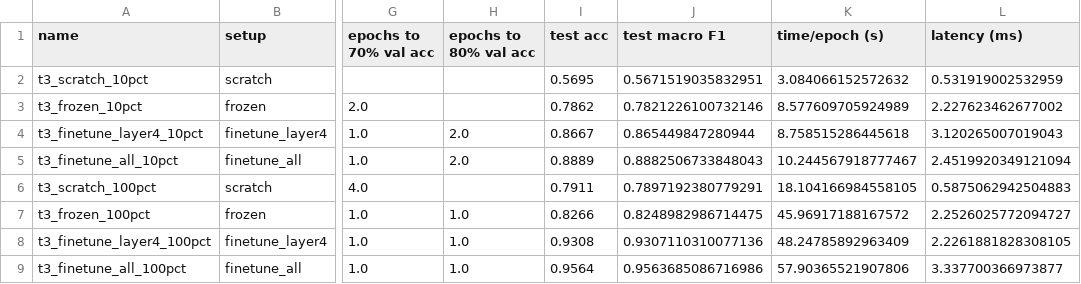
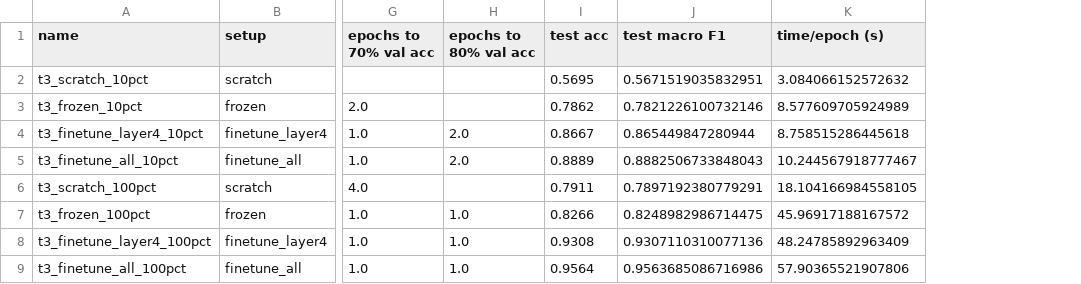
Before and after one commit to MohammedZaiter/ai, a CSV file: results/task3_comparison.csv, drawn as a sheet; only a part is shown, gaps mark what is left out; the diff names each change by its address in the sheet, - before the commit and + after, or states it on an @@ line.

```diff
--- a/results/task3_comparison.csv
+++ b/results/task3_comparison.csv
-column L (latency (ms)), rows 2-9: 0.531919002532959 | 2.227623462677002 | 3.120265007019043 | 2.4519920349121094 | 0.5875062942504883 | 2.2526025772094727 | 2.2261881828308105 | 3.337700366973877
```
Also changed, not shown: results/task2_benchmark.csv, 30 other files.
